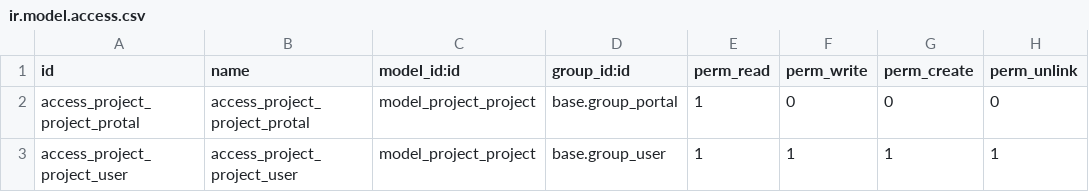
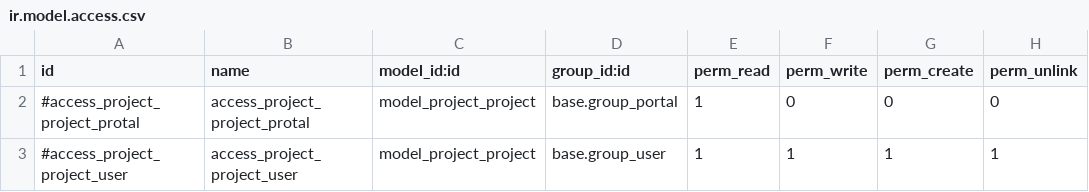
Before and after one commit to Tanvirahmed321110/xsellence_portal_home, a CSV file: security/ir.model.access.csv, drawn as a sheet.

Commit message:
sudo user for portal user

```diff
--- a/security/ir.model.access.csv
+++ b/security/ir.model.access.csv
@@ -1,3 +1,3 @@
 id,name,model_id:id,group_id:id,perm_read,perm_write,perm_create,perm_unlink
-access_project_project_protal,access_project_project_protal,model_project_project,base.group_portal,1,0,0,0
-access_project_project_user,access_project_project_user,model_project_project,base.group_user,1,1,1,1
+#access_project_project_protal,access_project_project_protal,model_project_project,base.group_portal,1,0,0,0
+#access_project_project_user,access_project_project_user,model_project_project,base.group_user,1,1,1,1
```
Also changed, not shown: 2 other files.
